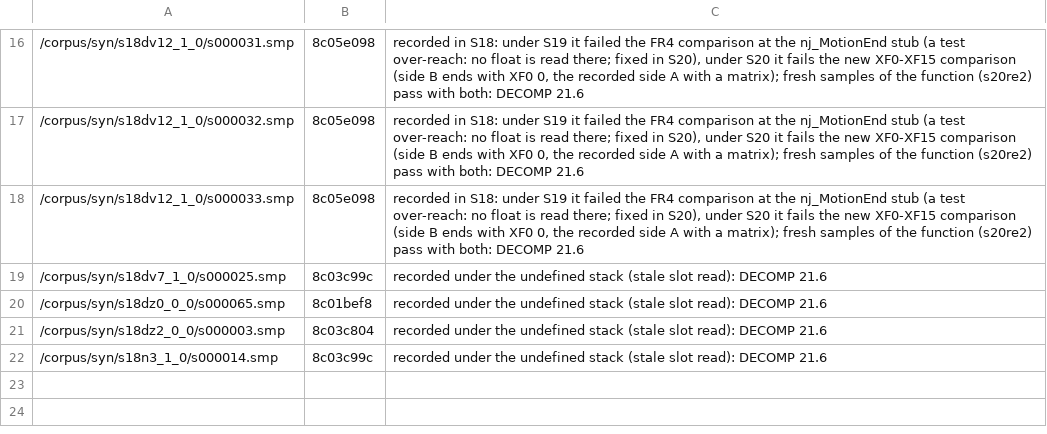
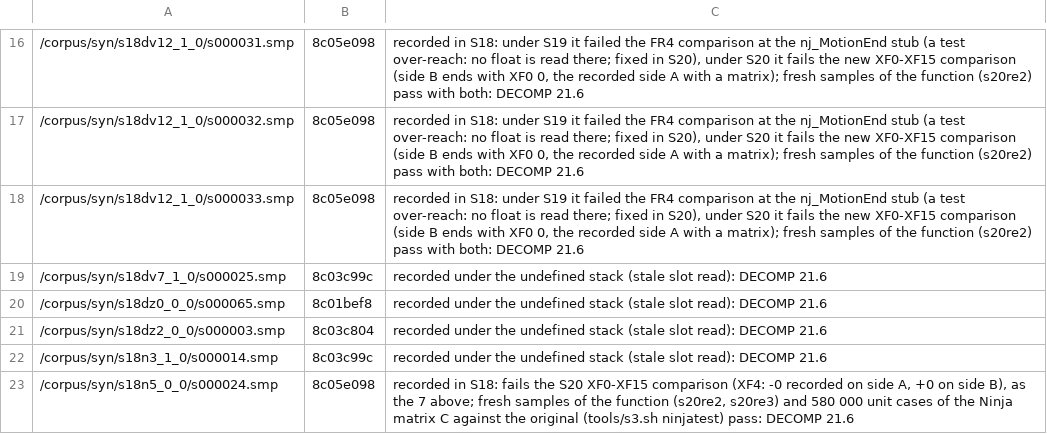
Before and after one commit to Sorikairox/penpen-web, a TSV file: tools/replay_exclude.tsv, drawn as a sheet; only a part is shown, gaps mark what is left out; the diff names each change by its address in the sheet, - before the commit and + after, or states it on an @@ line.

```diff
--- a/tools/replay_exclude.tsv
+++ b/tools/replay_exclude.tsv
+row 23: /corpus/syn/s18n5_0_0/s000024.smp | 8c05e098 | recorded in S18: fails the S20 XF0-XF15 comparison (XF4: -0 recorded on side A, +0 on side B), as the 7 above; fresh samples of the function (s20re2, s20re3) and 580 000 unit cases of the Ninja matrix C against the original (tools/s3.sh ninjatest) pass: DECOMP 21.6
```
Also changed, not shown: 6 other files.
